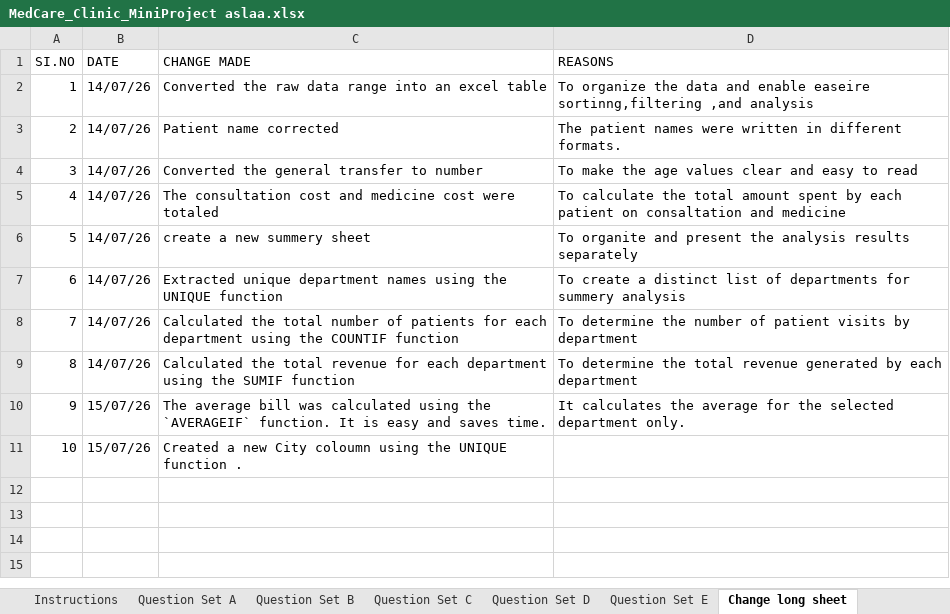
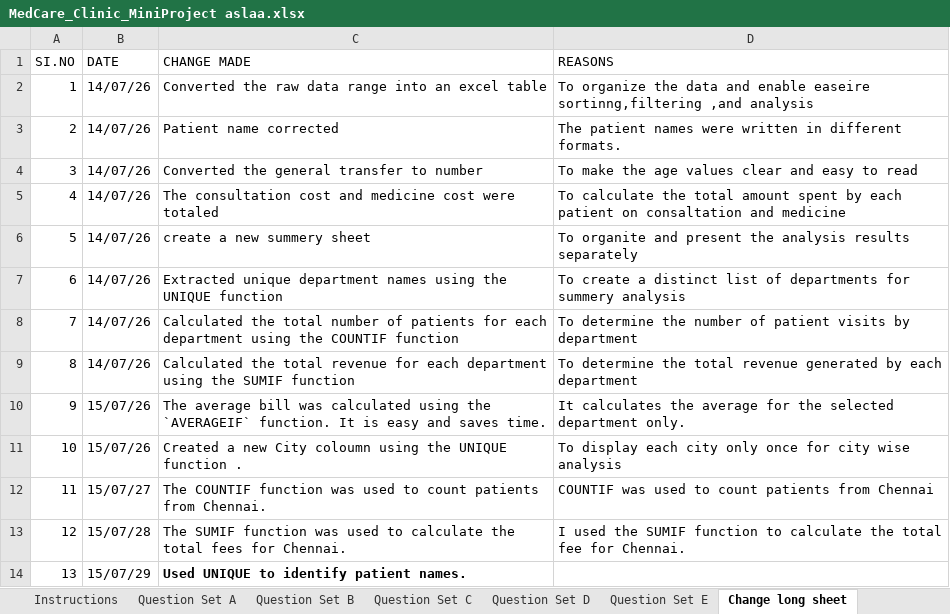
Before and after one commit to aslahafarhathpp/medcare-clinic-excel-project, an Excel workbook: MedCare_Clinic_MiniProject aslaa.xlsx, sheet Change long sheet, drawn as a sheet; values as stored, in another font and other column widths than the file's, no borders; table styles not drawn; the diff names each change by its address in the sheet, - before the commit and + after, or states it on an @@ line.

```diff
--- a/MedCare_Clinic_MiniProject aslaa.xlsx (sheet Change long sheet)
+++ b/MedCare_Clinic_MiniProject aslaa.xlsx (sheet Change long sheet)
-D11 (REASONS): (empty)
+D11 (REASONS): To display each city only once for city wise analysis
+row 12: 11 | 15/07/27 | The COUNTIF function was used to count patients from Chennai. | COUNTIF was used to count patients from Chennai
+row 13: 12 | 15/07/28 | The SUMIF function was used to calculate the total fees for Chennai. | I used the SUMIF function to calculate the total fee for Chennai.
+row 14: 13 | 15/07/29 | Used UNIQUE to identify patient names.
```
Also changed, not shown: sheet Sheet1.
